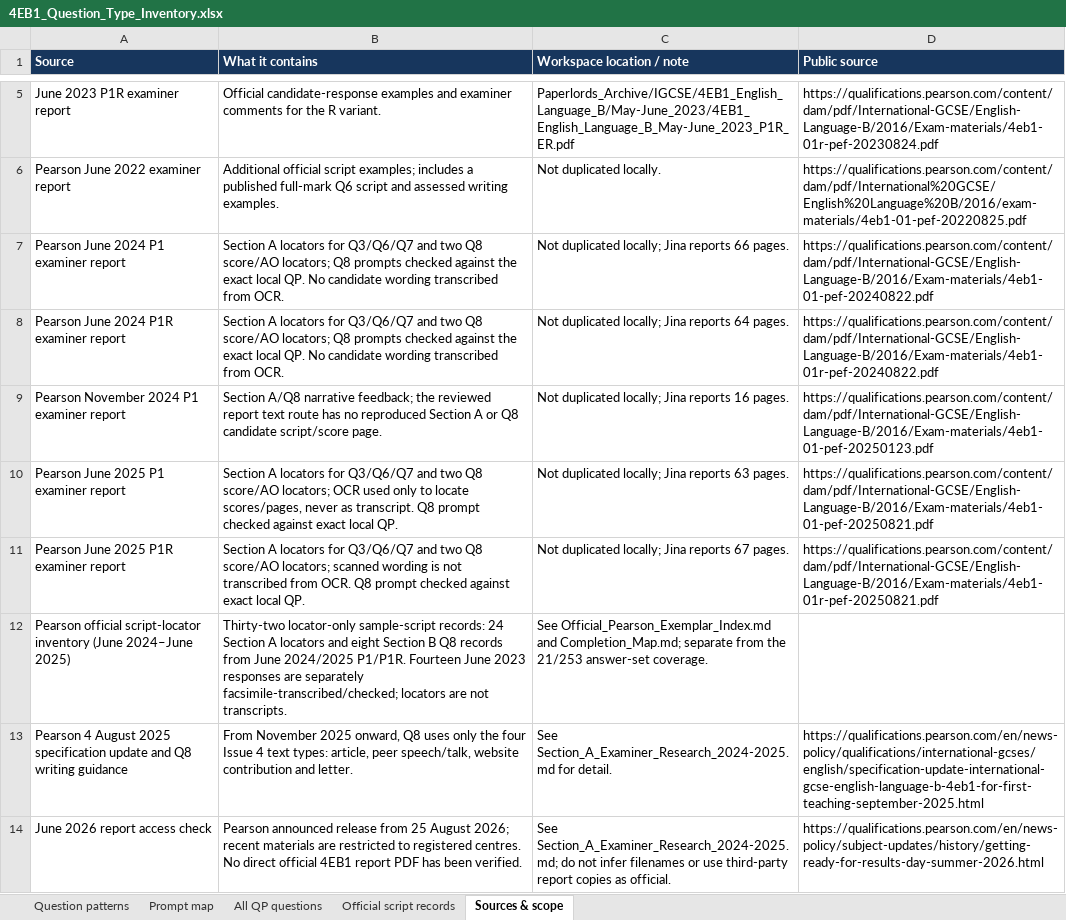
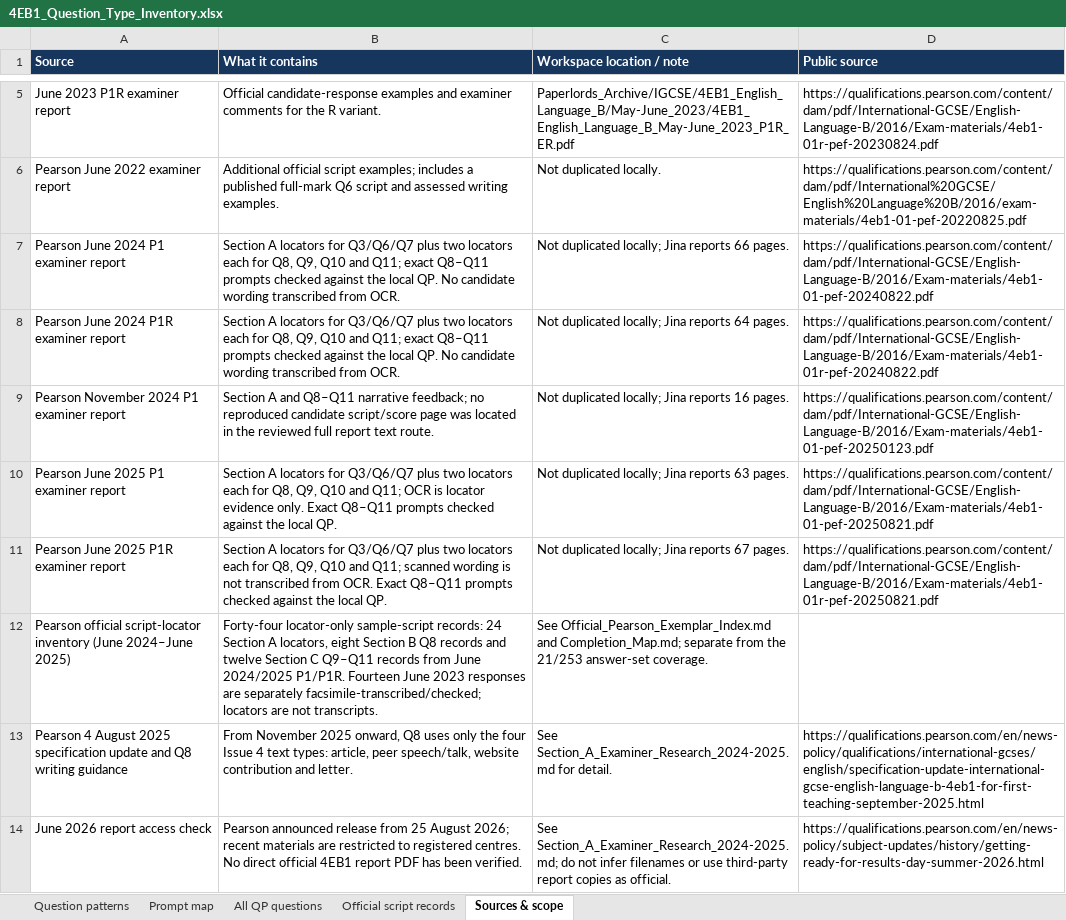
Before and after one commit to MythicalXenos/IGCSE-Omega, an Excel workbook: English_Answer_Bank/4EB1_Question_Type_Inventory.xlsx, sheet Sources & scope, drawn as a sheet; only a part is shown, gaps mark what is left out; values as stored, in another font and other column widths than the file's, no borders; table styles not drawn; the diff names each change by its address in the sheet, - before the commit and + after, or states it on an @@ line.

Commit message:
Add 4EB1 Section C Q9-Q11 locators
Co-authored-by: arena-agent <297053741+arena-agent@users.noreply.github.com>

```diff
--- a/English_Answer_Bank/4EB1_Question_Type_Inventory.xlsx (sheet Sources & scope)
+++ b/English_Answer_Bank/4EB1_Question_Type_Inventory.xlsx (sheet Sources & scope)
-B7:B8 (What it contains): …for Q3/Q6/Q7 and two Q8 score/AO locators; Q8 prompts checked against the exact local QP.…
+B7:B8 (What it contains): …for Q3/Q6/Q7 plus two locators each for Q8, Q9, Q10 and Q11; exact Q8–Q11 prompts checked against the local QP.…
-B9 (What it contains): Section A/Q8 narrative feedback; the reviewed report text route has no reproduced Section A or Q8 candidate script/score page.
+B9 (What it contains): Section A and Q8–Q11 narrative feedback; no reproduced candidate script/score page was located in the reviewed full report text route.
-B10 (What it contains): …for Q3/Q6/Q7 and two Q8 score/AO locators; OCR used only to locate scores/pages, never as transcript. Q8 prompt checked against exact local QP.
+B10 (What it contains): …for Q3/Q6/Q7 plus two locators each for Q8, Q9, Q10 and Q11; OCR is locator evidence only. Exact Q8–Q11 prompts checked against the local QP.
-B11 (What it contains): …for Q3/Q6/Q7 and two Q8 score/AO locators; scanned wording is not transcribed from OCR. Q8 prompt checked against exact local QP.
+B11 (What it contains): …for Q3/Q6/Q7 plus two locators each for Q8, Q9, Q10 and Q11; scanned wording is not transcribed from OCR. Exact Q8–Q11 prompts checked against the local QP.
-B12 (What it contains): Thirty-two locator-only sample-script records: 24 Section A locators and eight Section B Q8 records from…
+B12 (What it contains): Forty-four locator-only sample-script records: 24 Section A locators, eight Section B Q8 records and twelve Section C Q9–Q11 records from…
```
Also changed, not shown: sheet Official script records, 10 other files.
